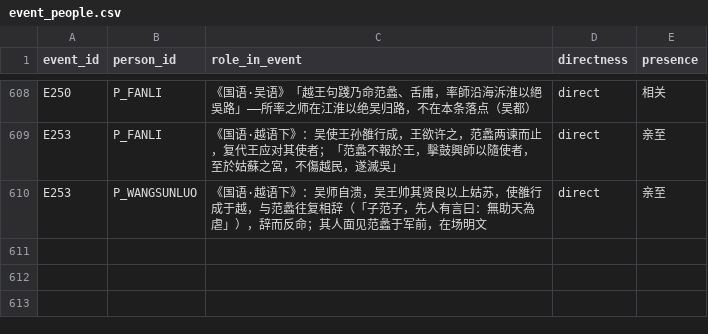
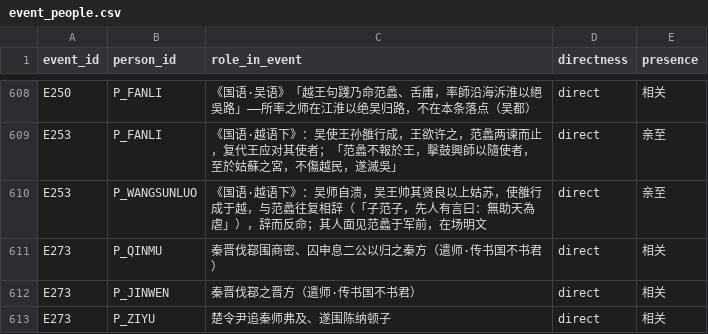
Before and after one commit to QuinnyXu/chunqiu, a CSV file: data/csv/event_people.csv, drawn as a sheet; only a part is shown, gaps mark what is left out; the diff names each change by its address in the sheet, - before the commit and + after, or states it on an @@ line.

```diff
--- a/data/csv/event_people.csv
+++ b/data/csv/event_people.csv
+row 611: E273 | P_QINMU | 秦晋伐鄀围商密、囚申息二公以归之秦方（遣师·传书国不书君） | direct | 相关
+row 612: E273 | P_JINWEN | 秦晋伐鄀之晋方（遣师·传书国不书君） | direct | 相关
+row 613: E273 | P_ZIYU | 楚令尹追秦师弗及、遂围陈纳顿子 | direct | 相关
```
Also changed, not shown: data/csv/sources.csv, 12 other files.
